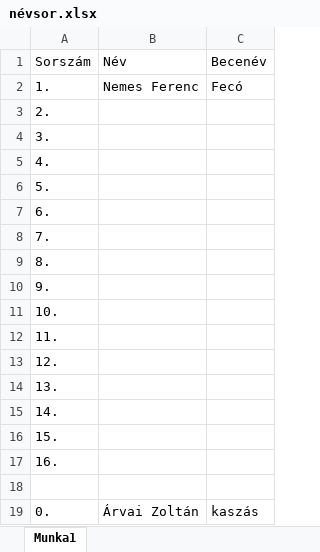
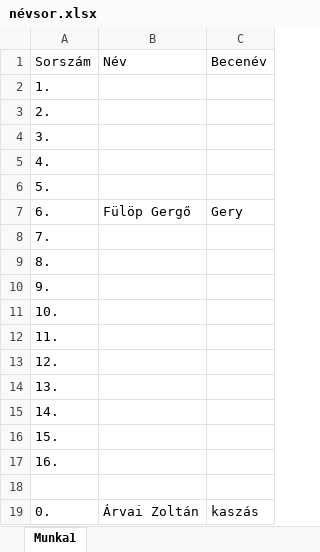
Before and after one commit to ArvaiZoltan/12I, an Excel workbook: névsor.xlsx, sheet Munka1, drawn as a sheet; values as stored, in another font and other column widths than the file's, no borders; the diff names each change by its address in the sheet, - before the commit and + after, or states it on an @@ line.

Commit message:
Gery

```diff
--- a/névsor.xlsx (sheet Munka1)
+++ b/névsor.xlsx (sheet Munka1)
-B2: Nemes Ferenc
+B2: (empty)
-C2: Fecó
+C2: (empty)
-B7: (empty)
+B7: Fülöp Gergő
-C7: (empty)
+C7: Gery
```
